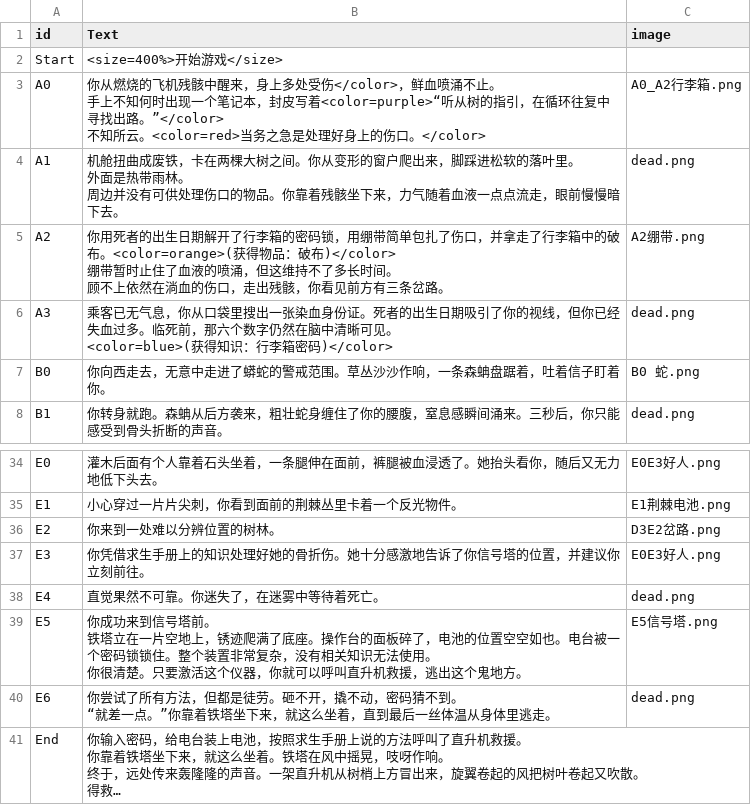
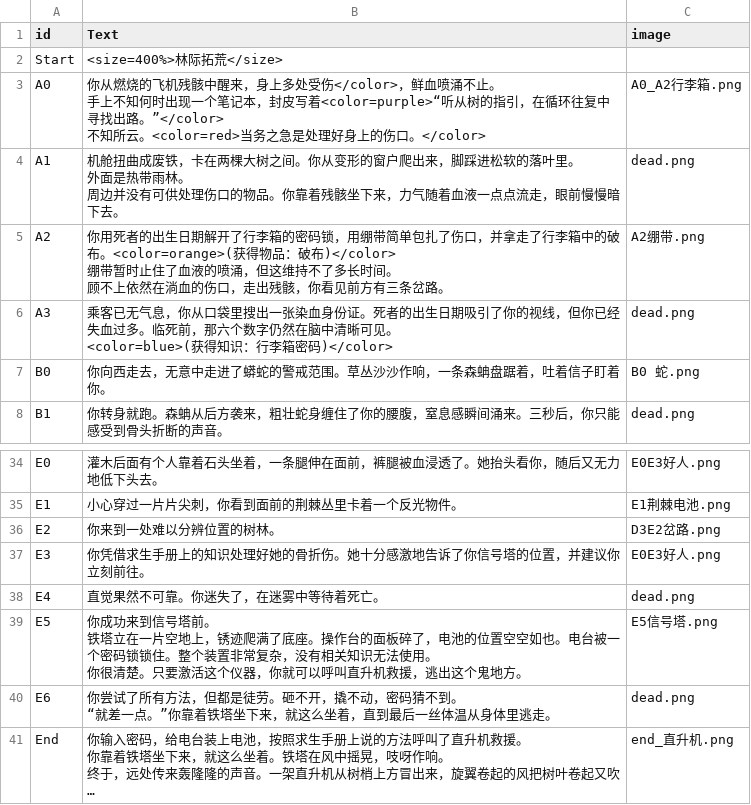
Before and after one commit to xia-xiaxia/TencentGamejam-2026, a CSV file: Assets/Scripts/GameData/StorySource/Events.csv, drawn as a sheet; only a part is shown, gaps mark what is left out; long unchanged cells end in …; the diff names each change by its address in the sheet, - before the commit and + after, or states it on an @@ line.

```diff
--- a/Assets/Scripts/GameData/StorySource/Events.csv
+++ b/Assets/Scripts/GameData/StorySource/Events.csv
-B2 (Text): <size=400%>开始游戏</size>
+B2 (Text): <size=400%>林际拓荒</size>
-C41 (image): (empty)
+C41 (image): end_直升机.png
```
Also changed, not shown: Assets/Scripts/GameData/StorySource/Options.csv, 9 other files.
